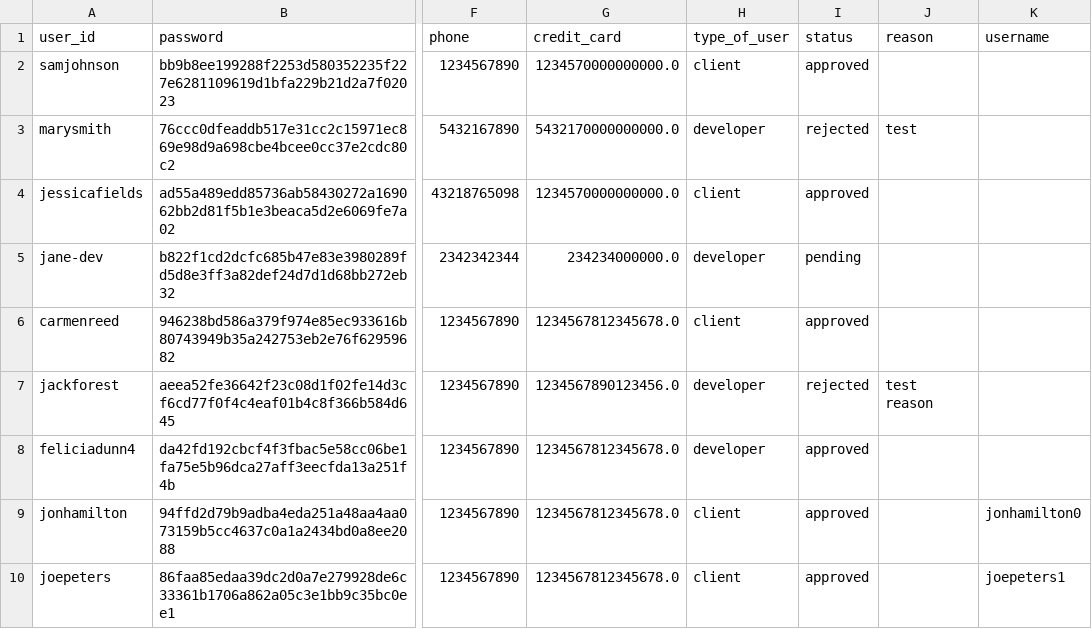
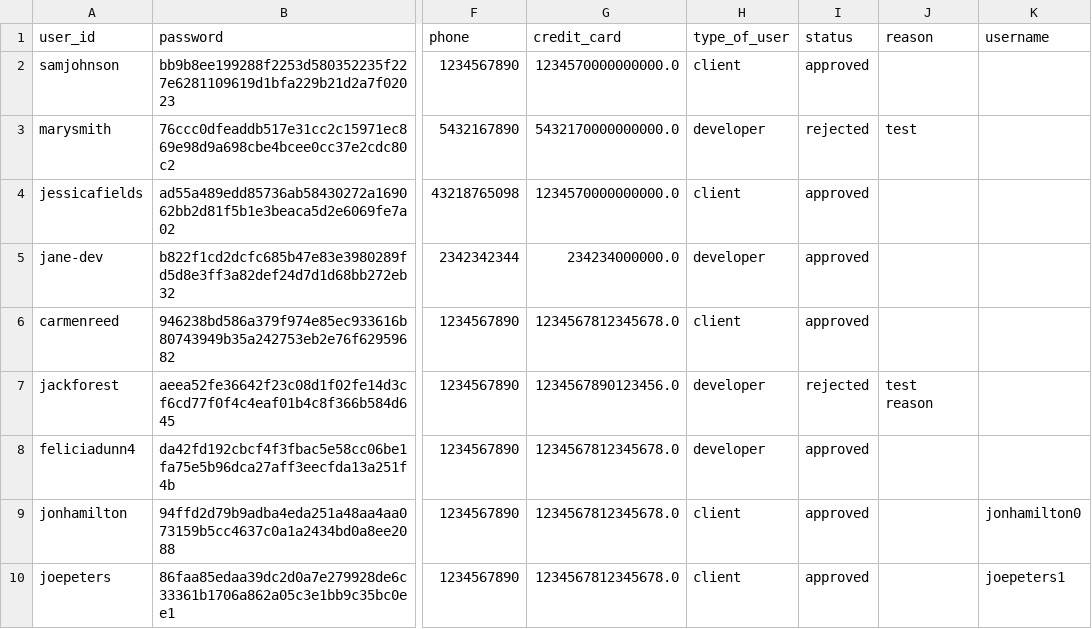
Before and after one commit to ahalyasanjiv/turkSystem, a CSV file: database/Applicant.csv, drawn as a sheet; only a part is shown, gaps mark what is left out; the diff names each change by its address in the sheet, - before the commit and + after, or states it on an @@ line.

```diff
--- a/database/Applicant.csv
+++ b/database/Applicant.csv
-I5 (status): pending
+I5 (status): approved
```
Also changed, not shown: database/Bid.csv, database/Demand.csv, 7 other files.
